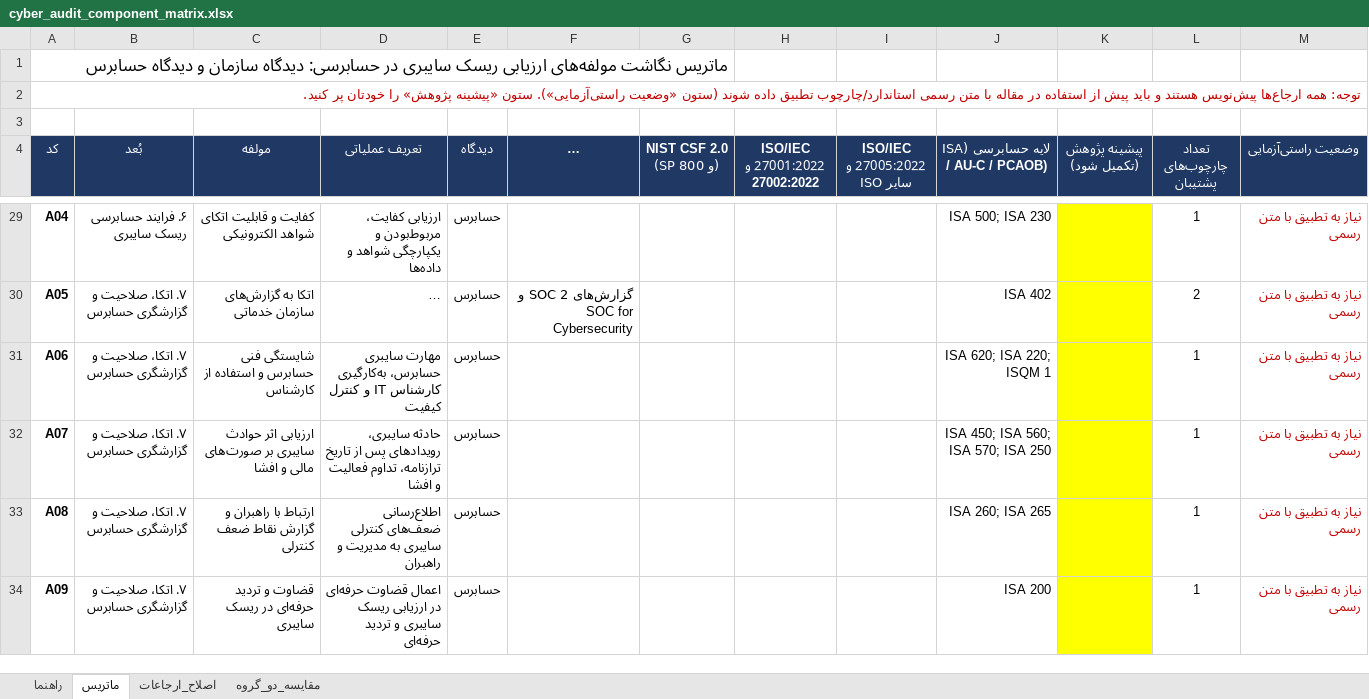
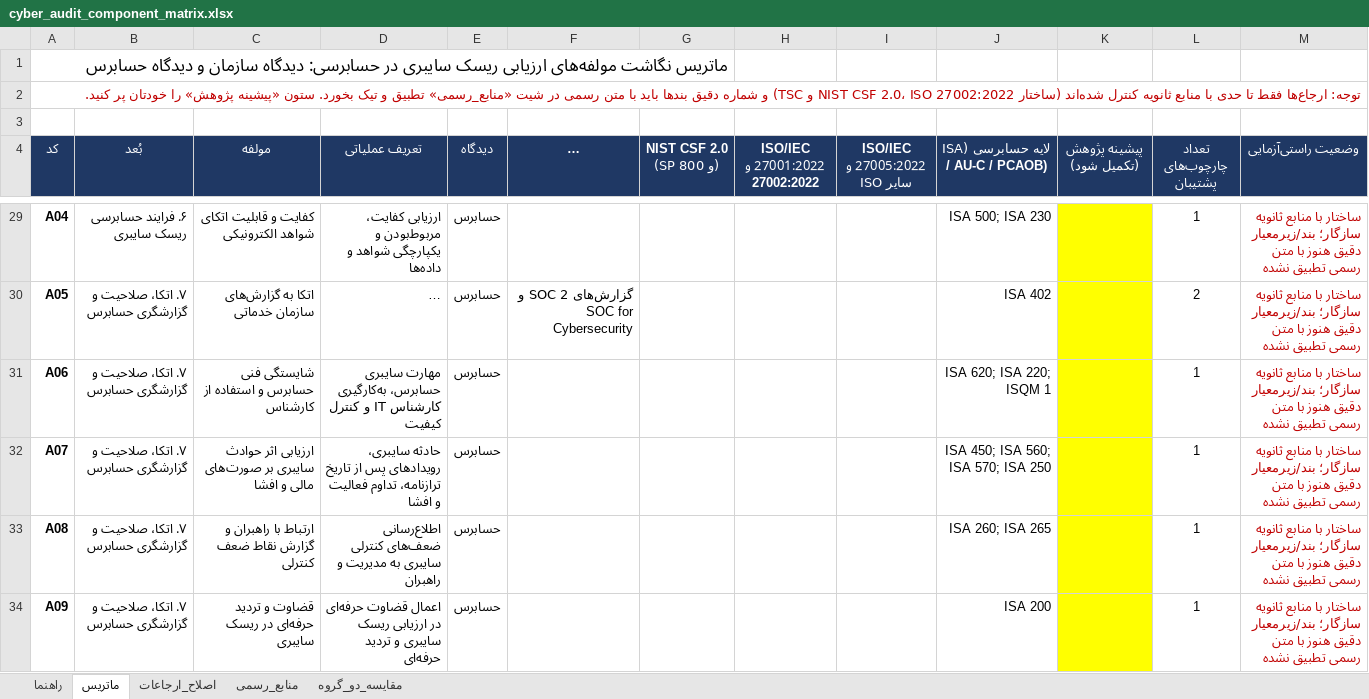
Before and after one commit to sarab2nya-cyber/rohi2, an Excel workbook: cyber_audit_component_matrix.xlsx, sheet ماتریس, drawn as a sheet; only a part is shown, gaps mark what is left out; long unchanged cells end in …; values as stored, in another font and other column widths than the file's, no borders; charts and pictures not drawn; the diff covers the shown part only; the diff names each change by its address in the sheet, - before the commit and + after, or states it on an @@ line.

```diff
--- a/cyber_audit_component_matrix.xlsx (sheet ماتریس)
+++ b/cyber_audit_component_matrix.xlsx (sheet ماتریس)
+sheet tab: منابع_رسمی
-A2 (کد): توجه: همه ارجاع‌ها پیش‌نویس هستند و باید پیش از استفاده در مقاله با متن رسمی استاندارد/چارچوب تطبیق داده شوند (ستون «وضعیت راستی‌آزمایی»). ستون «پیشینه…
+A2 (کد): توجه: ارجاع‌ها فقط تا حدی با منابع ثانویه کنترل شده‌اند (ساختار NIST CSF 2.0، ISO 27002:2022 و TSC) و شماره دقیق بندها باید با متن رسمی در شیت «منابع_رسمی» تطبیق و تیک بخورد. ستون «پیشینه…
-M29:M34 (وضعیت راستی‌آزمایی): نیاز به تطبیق با متن رسمی
+M29:M34 (وضعیت راستی‌آزمایی): ساختار با منابع ثانویه سازگار؛ بند/زیرمعیار دقیق هنوز با متن رسمی تطبیق نشده
```
Also changed, not shown: 24 edited cells elsewhere in this sheet, 1 other file.
